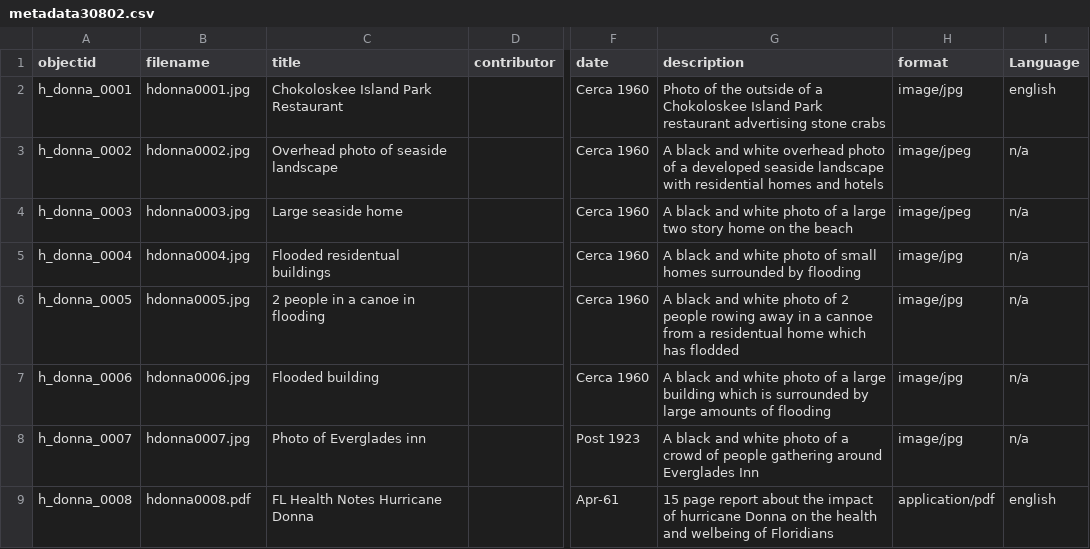
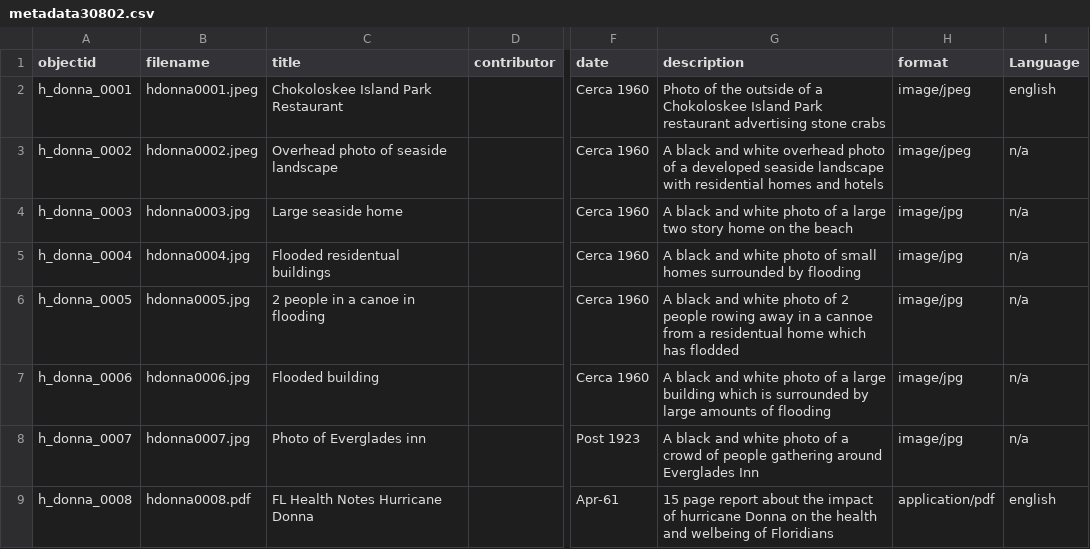
Before and after one commit to JCathey8080/JC8080Project3080, a CSV file: _data/metadata30802.csv, drawn as a sheet; only a part is shown, gaps mark what is left out; the diff names each change by its address in the sheet, - before the commit and + after, or states it on an @@ line.

Commit message:
Update metadata30802.csv

```diff
--- a/_data/metadata30802.csv
+++ b/_data/metadata30802.csv
-B2 (filename): hdonna0001.jpg
+B2 (filename): hdonna0001.jpeg
-H2 (format): image/jpg
+H2 (format): image/jpeg
-B3 (filename): hdonna0002.jpg
+B3 (filename): hdonna0002.jpeg
-H4 (format): image/jpeg
+H4 (format): image/jpg
```
